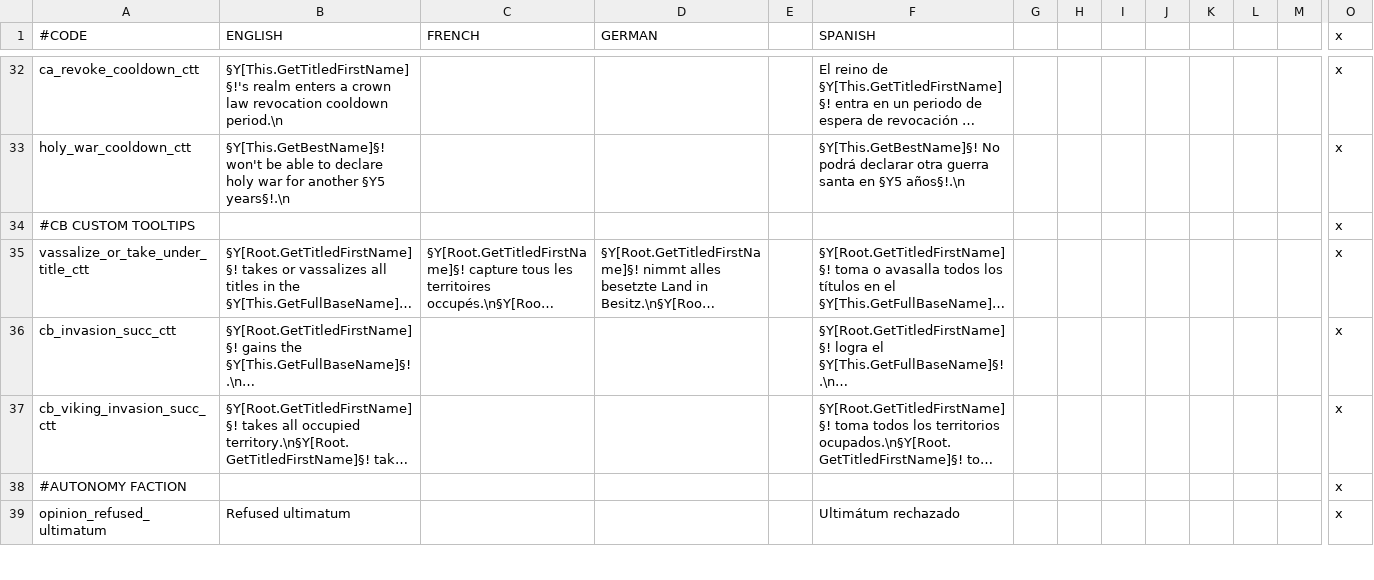
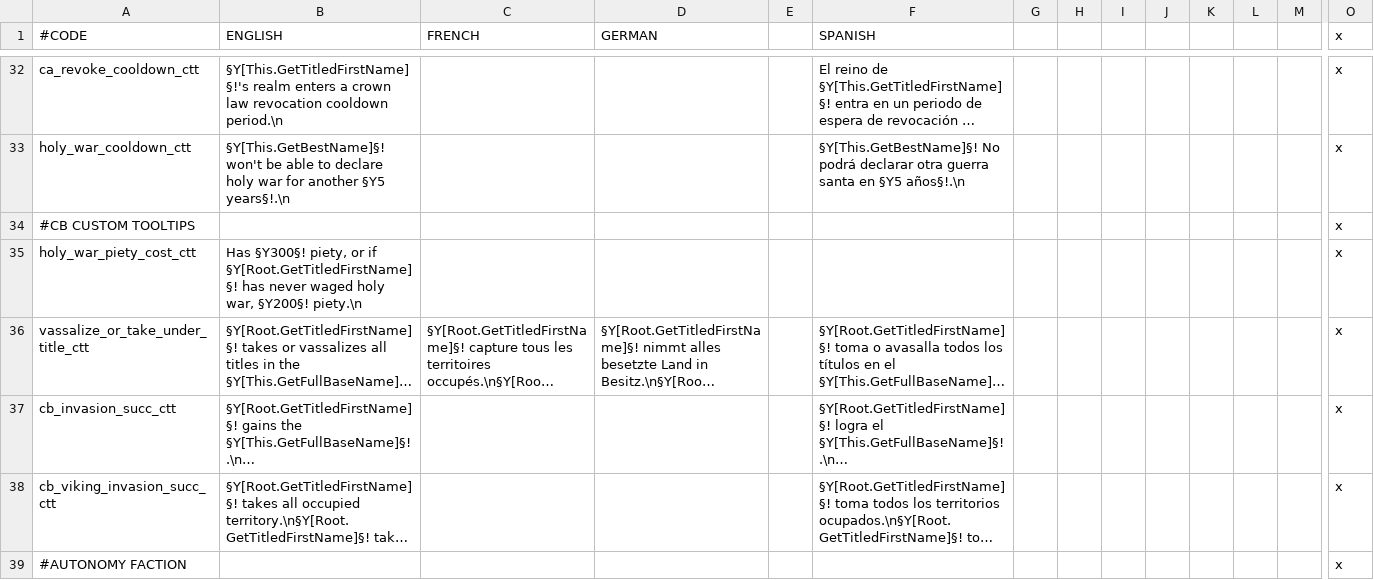
Before and after one commit to Meneth/PB-git, a CSV file: ProjectBalance/localisation/PB_effects.csv, drawn as a sheet; only a part is shown, gaps mark what is left out; the shorter side is filled out with more unchanged rows; long unchanged cells end in …; rows hold the shown columns only; the diff names each change by its address in the sheet, - before the commit and + after, or states it on an @@ line.

Commit message:
Variable piety cost for holy war

```diff
--- a/ProjectBalance/localisation/PB_effects.csv
+++ b/ProjectBalance/localisation/PB_effects.csv
+row 35: holy_war_piety_cost_ctt | Has §Y300§! piety, or if §Y[Root.GetTitledFirstName]§! has never waged holy war, §Y200§! piety.\n |  |  |  |  |  |  |  |  |  |  |  | x
```
Also changed, not shown: 2 other files.
